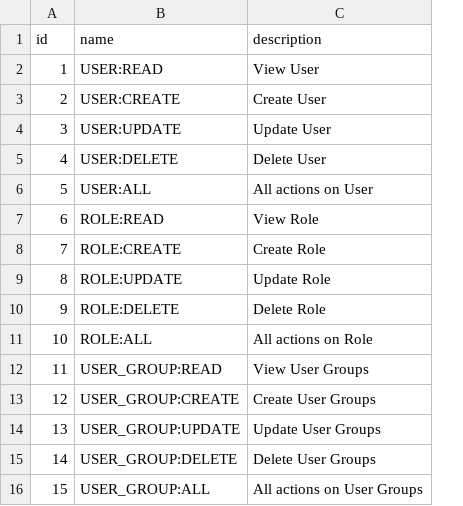
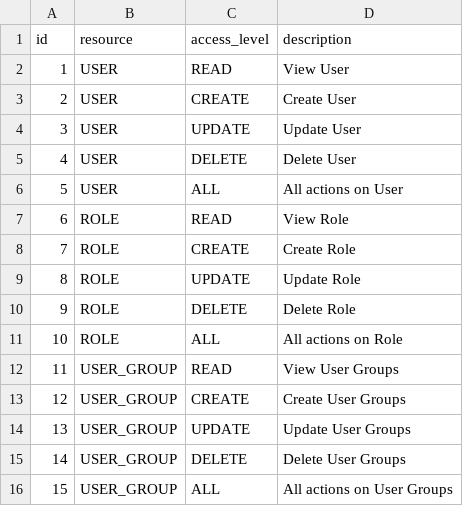
Before and after one commit to mmrath/sapp, a CSV file: sapp-db/src/main/resources/db/changelog/data/security/permission/permission_v1_0.csv, drawn as a sheet; removed rows and columns are numbered as before the commit, all else as after; the diff names each change by its address in the sheet, - before the commit and + after, or states it on an @@ line.

```diff
--- a/sapp-db/src/main/resources/db/changelog/data/security/permission/permission_v1_0.csv
+++ b/sapp-db/src/main/resources/db/changelog/data/security/permission/permission_v1_0.csv
-column B (name), rows 2-16: USER:READ | USER:CREATE | USER:UPDATE | USER:DELETE | USER:ALL | ROLE:READ | ROLE:CREATE | ROLE:UPDATE | ROLE:DELETE | ROLE:ALL | USER_GROUP:READ | USER_GROUP:CREATE | USER_GROUP:UPDATE | USER_GROUP:DELETE | USER_GROUP:ALL
+column B (resource), rows 2-16: USER | USER | USER | USER | USER | ROLE | ROLE | ROLE | ROLE | ROLE | USER_GROUP | USER_GROUP | USER_GROUP | USER_GROUP | USER_GROUP
+column C (access_level), rows 2-16: READ | CREATE | UPDATE | DELETE | ALL | READ | CREATE | UPDATE | DELETE | ALL | READ | CREATE | UPDATE | DELETE | ALL
```
Also changed, not shown: 16 other files.
